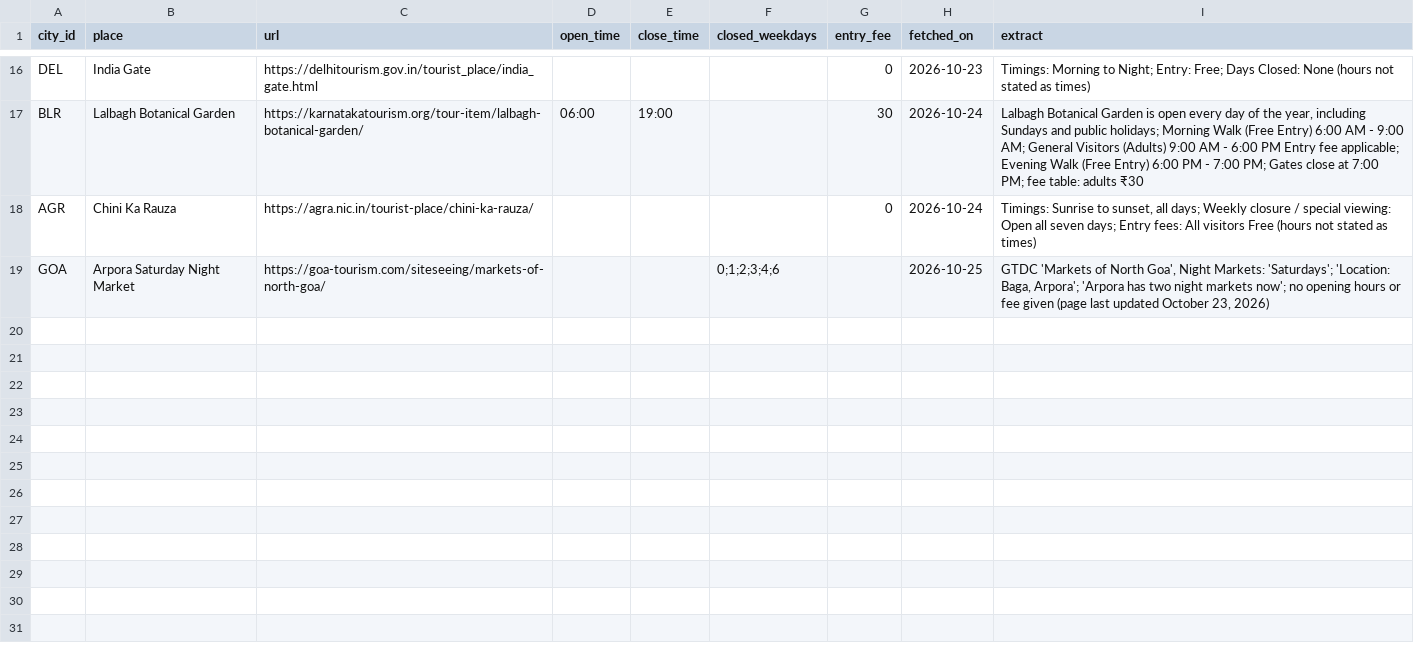
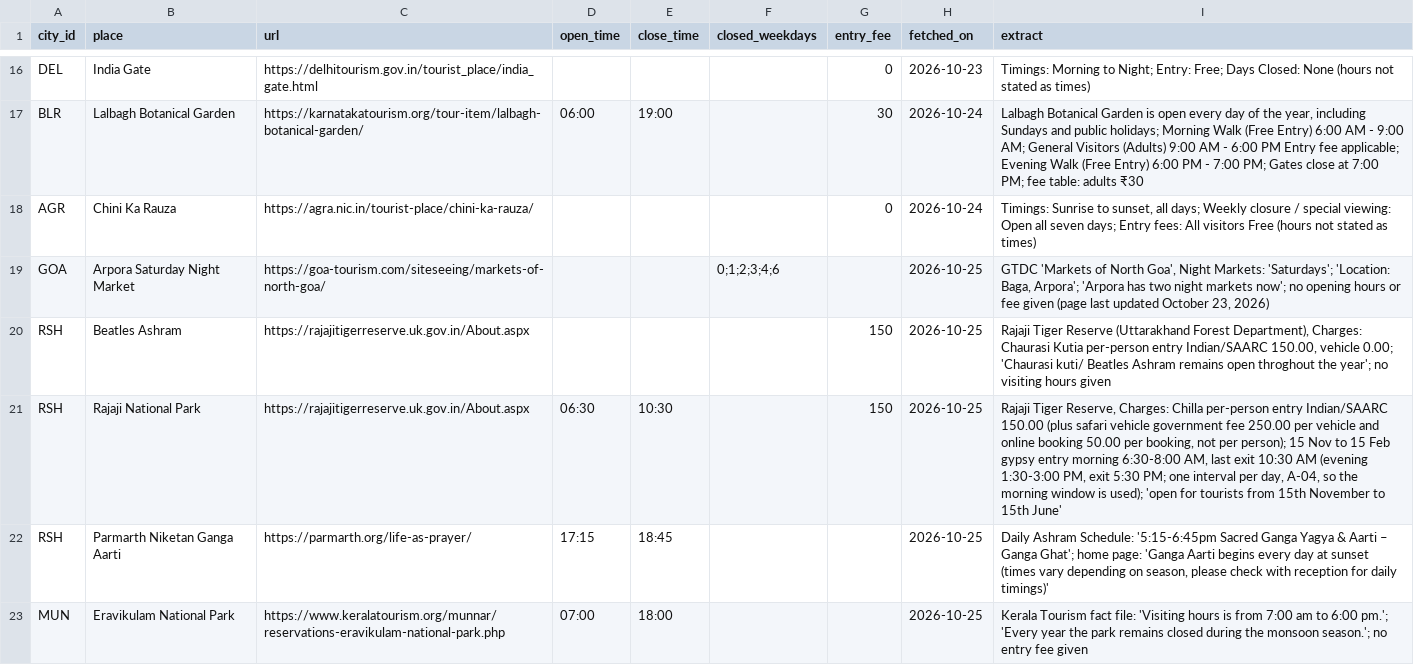
Before and after one commit to lekhyapillarikuppam/Project-4, a CSV file: data/raw/attractions/official_hours.csv, drawn as a sheet; only a part is shown, gaps mark what is left out.

```diff
--- a/data/raw/attractions/official_hours.csv
+++ b/data/raw/attractions/official_hours.csv
@@ -19 +19,5 @@ AGR,Chini Ka Rauza,https://agra.nic.in/tourist-place/chini-ka-rauza/,,,,0,2026-1
 GOA,Arpora Saturday Night Market,https://goa-tourism.com/siteseeing/markets-of-north-goa/,,,0;1;2;3;4;6,,2026-10-25,"GTDC 'Markets of North Goa', Night Markets: 'Saturdays'; 'Location: Baga, Arpora'; 'Arpora has two night markets now'; no opening hours or fee given (page last updated October 23, 2026)"
+RSH,Beatles Ashram,https://rajajitigerreserve.uk.gov.in/About.aspx,,,,150,2026-10-25,"Rajaji Tiger Reserve (Uttarakhand Forest Department), Charges: Chaurasi Kutia per-person entry Indian/SAARC 150.00, vehicle 0.00; 'Chaurasi kuti/ Beatles Ashram remains open throghout the year'; no visiting hours given"
+RSH,Rajaji National Park,https://rajajitigerreserve.uk.gov.in/About.aspx,06:30,10:30,,150,2026-10-25,"Rajaji Tiger Reserve, Charges: Chilla per-person entry Indian/SAARC 150.00 (plus safari vehicle government fee 250.00 per vehicle and online booking 50.00 per booking, not per person); 15 Nov to 15 Feb gypsy entry morning 6:30-8:00 AM, last exit 10:30 AM (evening 1:30-3:00 PM, exit 5:30 PM; one interval per day, A-04, so the morning window is used); 'open for tourists from 15th November to 15th June'"
+RSH,Parmarth Niketan Ganga Aarti,https://parmarth.org/life-as-prayer/,17:15,18:45,,,2026-10-25,"Daily Ashram Schedule: '5:15-6:45pm Sacred Ganga Yagya & Aarti – Ganga Ghat'; home page: 'Ganga Aarti begins every day at sunset (times vary depending on season, please check with reception for daily timings)'"
+MUN,Eravikulam National Park,https://www.keralatourism.org/munnar/reservations-eravikulam-national-park.php,07:00,18:00,,,2026-10-25,"Kerala Tourism fact file: 'Visiting hours is from 7:00 am to 6:00 pm.'; 'Every year the park remains closed during the monsoon season.'; no entry fee given"
```
Also changed, not shown: data/raw/attractions/DJL_draft.csv, data/raw/attractions/MUN_draft.csv, 29 other files.
